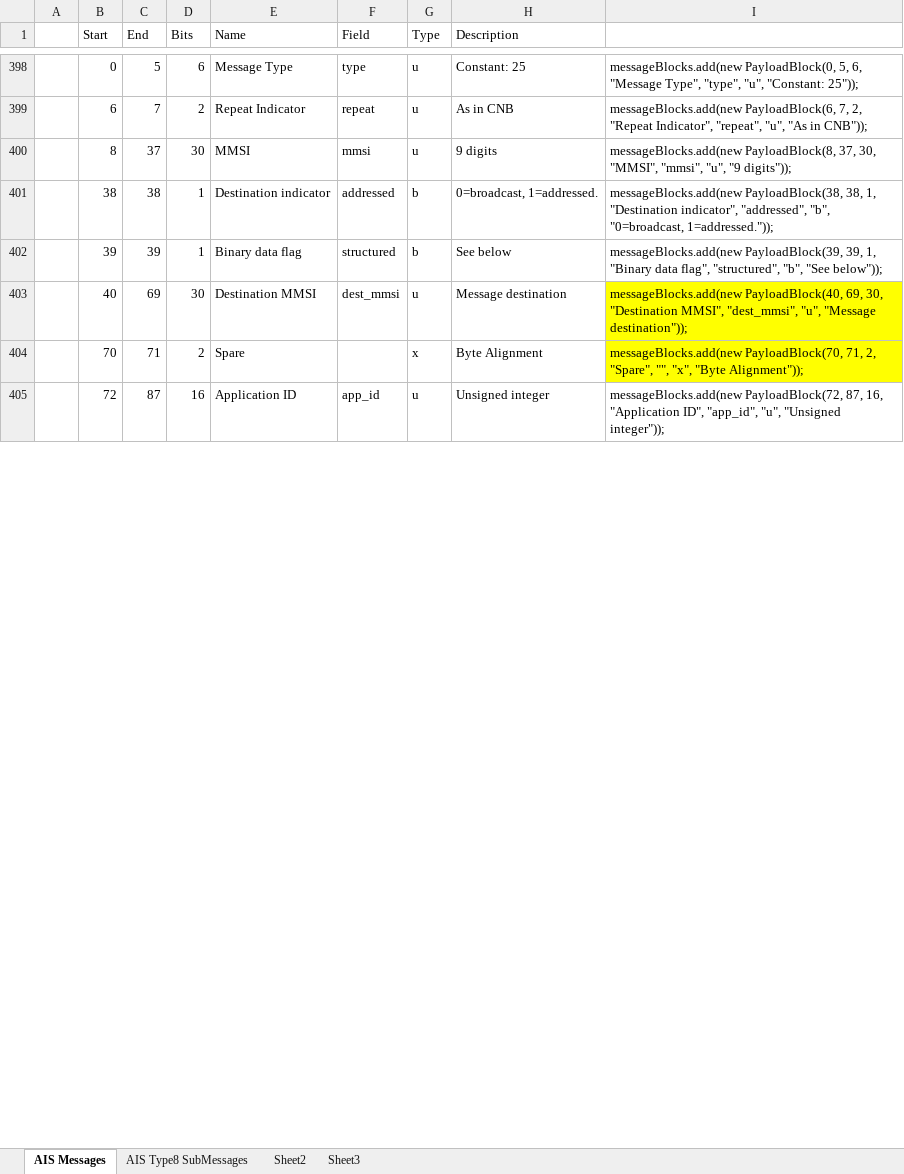
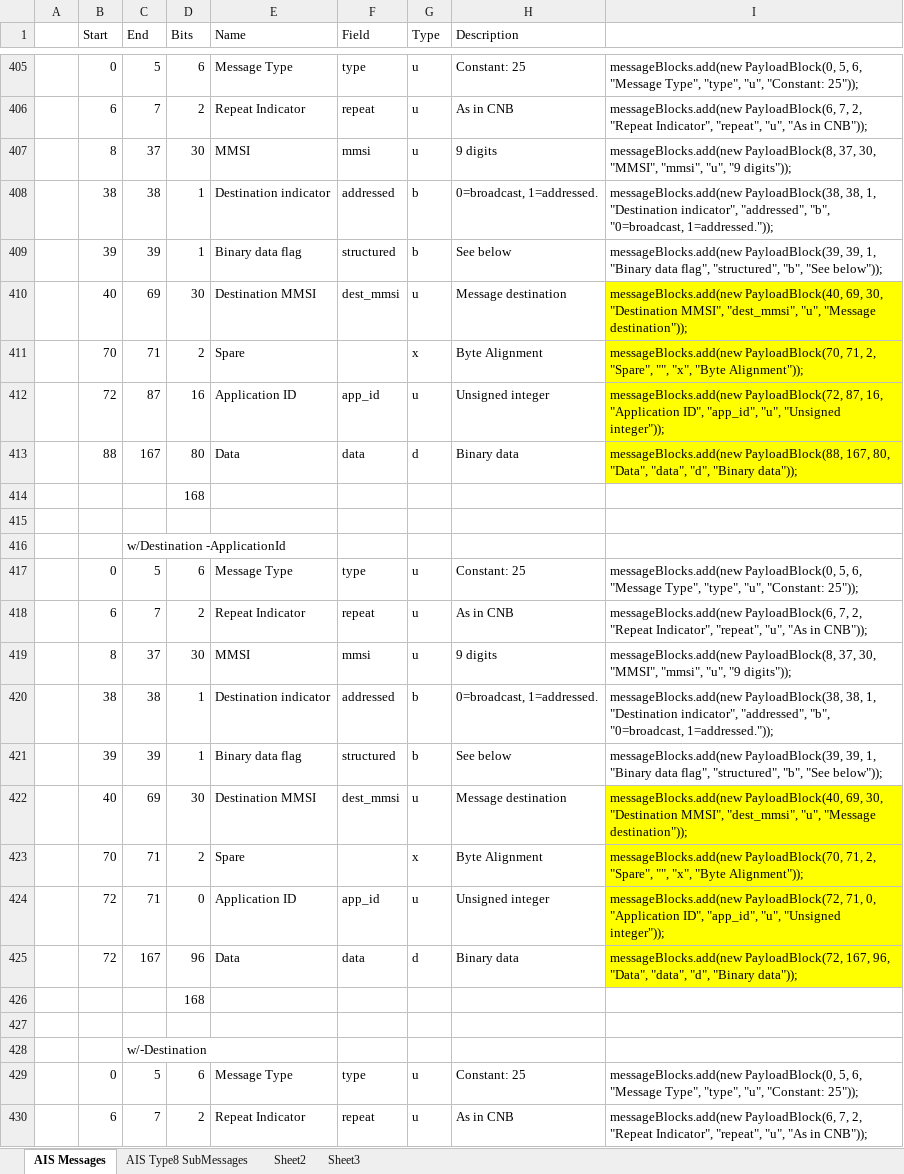
Before and after one commit to ssdhaliwal/AISParser, an Excel workbook: references/MessagePayloadBlockFormatter.xlsx, sheet AIS Messages, drawn as a sheet; only a part is shown, gaps mark what is left out; values as stored, in another font and other column widths than the file's, no borders; addresses are those after the commit; the diff covers the shown part only; the diff names each change by its address in the sheet, - before the commit and + after, or states it on an @@ line.

Commit message:
added all 27 messages

```diff
--- a/references/MessagePayloadBlockFormatter.xlsx (sheet AIS Messages)
+++ b/references/MessagePayloadBlockFormatter.xlsx (sheet AIS Messages)
-I412 fill: none
+I412 fill: #FFFF00
+row 413:  | 88 | 167 | 80 | Data | data | d | Binary data | messageBlocks.add(new PayloadBlock(88, 167, 80, "Data", "data", "d", "Binary data"));
+row 414:  |  |  | 168
+row 415: (empty)
+row 416:  |  | w/Destination -ApplicationId
+row 417:  | 0 | 5 | 6 | Message Type | type | u | Constant: 25 | messageBlocks.add(new PayloadBlock(0, 5, 6, "Message Type", "type", "u", "Constant: 25"));
+row 418:  | 6 | 7 | 2 | Repeat Indicator | repeat | u | As in CNB | messageBlocks.add(new PayloadBlock(6, 7, 2, "Repeat Indicator", "repeat", "u", "As in CNB"));
+row 419:  | 8 | 37 | 30 | MMSI | mmsi | u | 9 digits | messageBlocks.add(new PayloadBlock(8, 37, 30, "MMSI", "mmsi", "u", "9 digits"));
+row 420:  | 38 | 38 | 1 | Destination indicator | addressed | b | 0=broadcast, 1=addressed. | messageBlocks.add(new PayloadBlock(38, 38, 1, "Destination indicator", "addressed", "b", "0=broadcast, 1=addressed."));
+row 421:  | 39 | 39 | 1 | Binary data flag | structured | b | See below | messageBlocks.add(new PayloadBlock(39, 39, 1, "Binary data flag", "structured", "b", "See below"));
+row 422:  | 40 | 69 | 30 | Destination MMSI | dest_mmsi | u | Message destination | messageBlocks.add(new PayloadBlock(40, 69, 30, "Destination MMSI", "dest_mmsi", "u", "Message destination"));
+row 423:  | 70 | 71 | 2 | Spare |  | x | Byte Alignment | messageBlocks.add(new PayloadBlock(70, 71, 2, "Spare", "", "x", "Byte Alignment"));
+row 424:  | 72 | 71 | 0 | Application ID | app_id | u | Unsigned integer | messageBlocks.add(new PayloadBlock(72, 71, 0, "Application ID", "app_id", "u", "Unsigned integer"));
+row 425:  | 72 | 167 | 96 | Data | data | d | Binary data | messageBlocks.add(new PayloadBlock(72, 167, 96, "Data", "data", "d", "Binary data"));
+row 426:  |  |  | 168
+row 427: (empty)
+row 428:  |  | w/-Destination
+row 429:  | 0 | 5 | 6 | Message Type | type | u | Constant: 25 | messageBlocks.add(new PayloadBlock(0, 5, 6, "Message Type", "type", "u", "Constant: 25"));
+row 430:  | 6 | 7 | 2 | Repeat Indicator | repeat | u | As in CNB | messageBlocks.add(new PayloadBlock(6, 7, 2, "Repeat Indicator", "repeat", "u", "As in CNB"));
```
Also changed, not shown: 69 added rows, 1 removed row, 69 edited cells and cell formats elsewhere in this sheet, formulas that keep their value, 14 other files.
